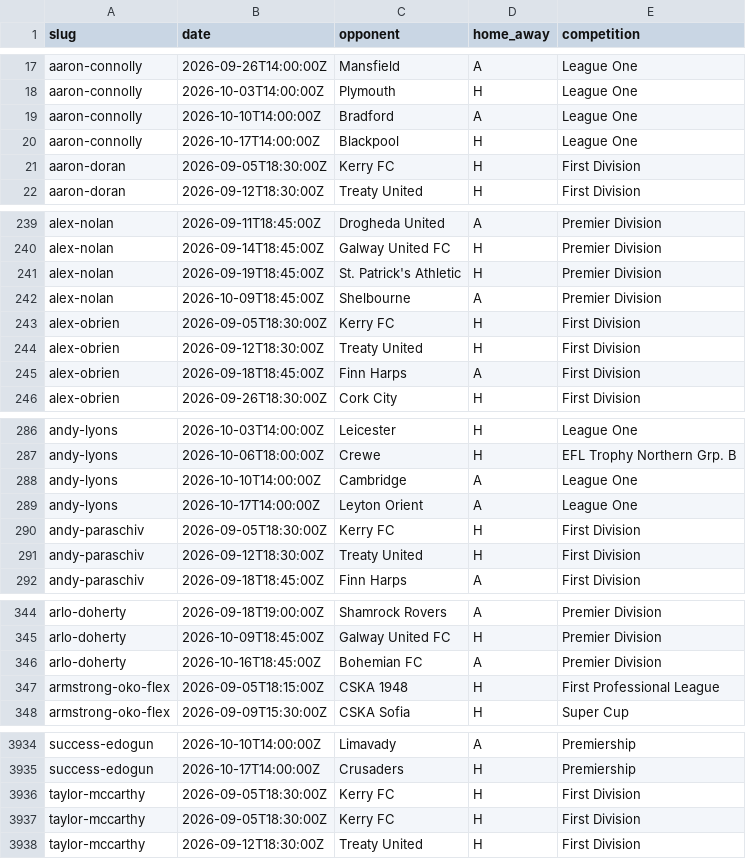
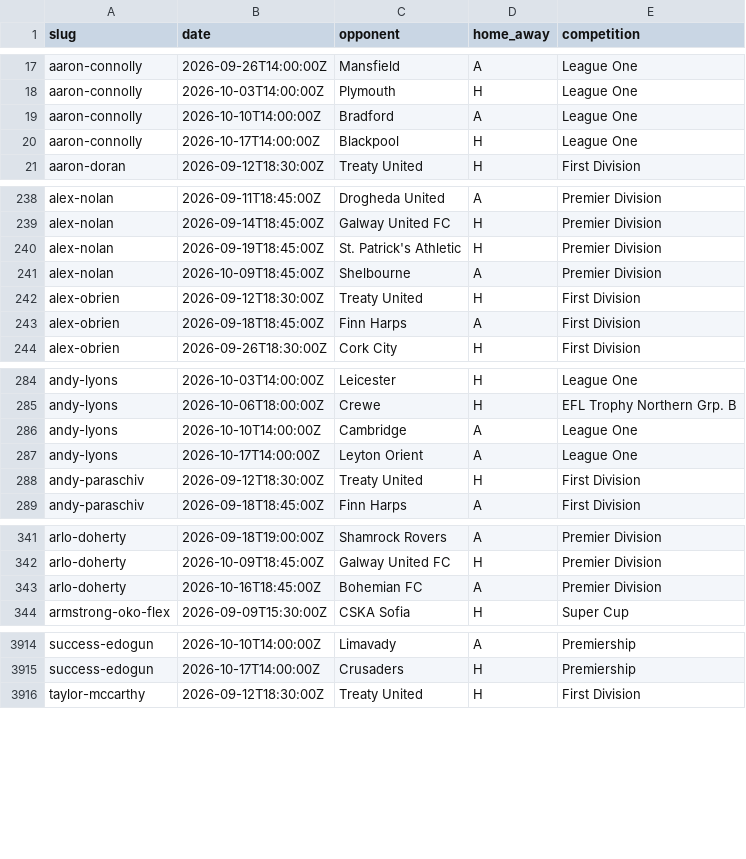
Before and after one commit to JustPatrickG/footballers.ie, a CSV file: data/manual/fixtures.csv, drawn as a sheet; only a part is shown, gaps mark what is left out; removed rows and columns are numbered as before the commit, all else as after; the diff covers the shown part only; the diff names each change by its address in the sheet, - before the commit and + after, or states it on an @@ line.

```diff
--- a/data/manual/fixtures.csv
+++ b/data/manual/fixtures.csv
-row 21: aaron-doran | 2026-09-05T18:30:00Z | Kerry FC | H | First Division
-row 243: alex-obrien | 2026-09-05T18:30:00Z | Kerry FC | H | First Division
-row 290: andy-paraschiv | 2026-09-05T18:30:00Z | Kerry FC | H | First Division
-row 347: armstrong-oko-flex | 2026-09-05T18:15:00Z | CSKA 1948 | H | First Professional League
-row 3936: taylor-mccarthy | 2026-09-05T18:30:00Z | Kerry FC | H | First Division
-row 3937: taylor-mccarthy | 2026-09-05T18:30:00Z | Kerry FC | H | First Division
```
Also changed, not shown: 2 added rows and 18 removed rows elsewhere in this file, data/api/club_ids.csv, data/api/lineups.csv, 2 other files.
